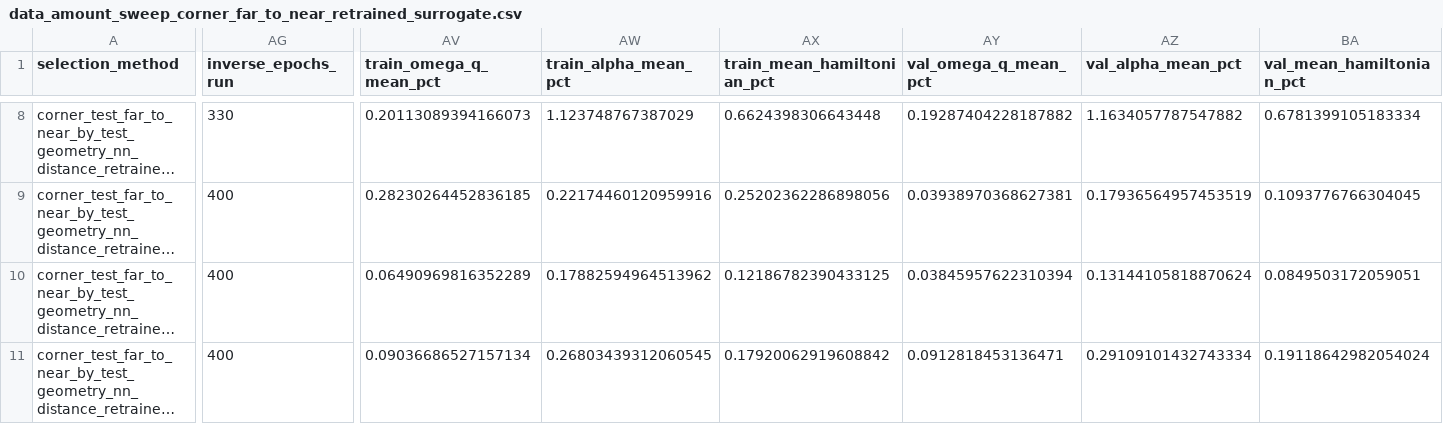
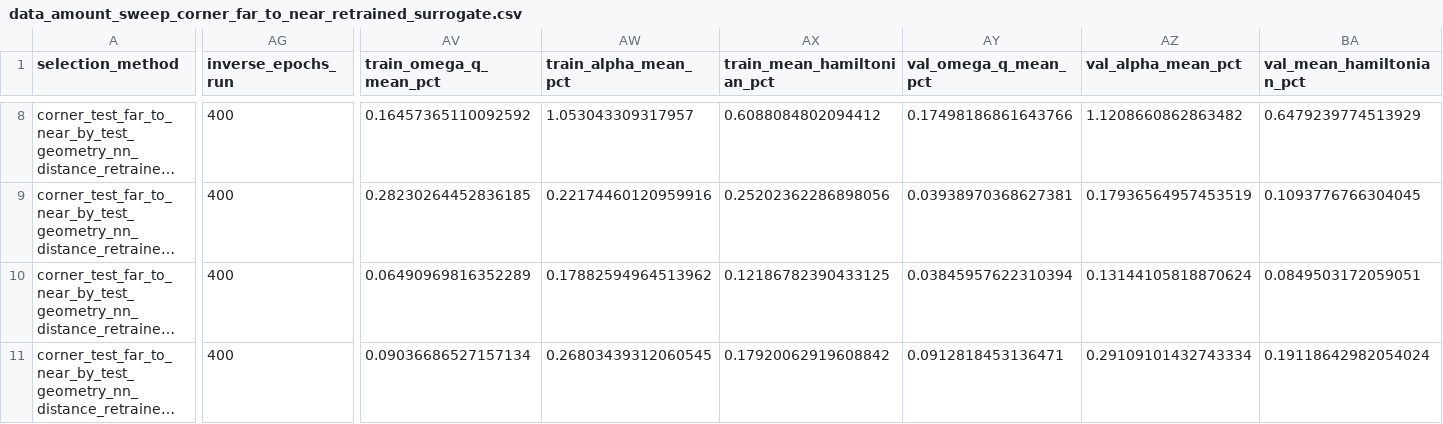
Before and after one commit to CosmiQuantum/ML_qubit_design, a CSV file: experiments/model_predict_qubit_TransmonCross_Hamiltonian_params/data_amount_sweep_corner_far_to_near_retrained_surrogate.csv, drawn as a sheet; only a part is shown, gaps mark what is left out; long unchanged cells end in …; the diff covers the shown part only; the diff names each change by its address in the sheet, - before the commit and + after, or states it on an @@ line.

```diff
--- a/experiments/model_predict_qubit_TransmonCross_Hamiltonian_params/data_amount_sweep_corner_far_to_near_retrained_surrogate.csv
+++ b/experiments/model_predict_qubit_TransmonCross_Hamiltonian_params/data_amount_sweep_corner_far_to_near_retrained_surrogate.csv
-AG8 (inverse_epochs_run): 330
+AG8 (inverse_epochs_run): 400
-AV8 (train_omega_q_mean_pct): 0.20113089394166073
+AV8 (train_omega_q_mean_pct): 0.16457365110092592
-AW8 (train_alpha_mean_pct): 1.123748767387029
+AW8 (train_alpha_mean_pct): 1.053043309317957
-AX8 (train_mean_hamiltonian_pct): 0.6624398306643448
+AX8 (train_mean_hamiltonian_pct): 0.6088084802094412
-AY8 (val_omega_q_mean_pct): 0.19287404228187882
+AY8 (val_omega_q_mean_pct): 0.17498186861643766
-AZ8 (val_alpha_mean_pct): 1.1634057787547882
+AZ8 (val_alpha_mean_pct): 1.1208660862863482
-BA8 (val_mean_hamiltonian_pct): 0.6781399105183334
+BA8 (val_mean_hamiltonian_pct): 0.6479239774513929
```
Also changed, not shown: 34 edited cells elsewhere in this file, experiments/model_predict_qubit_TransmonCross_Hamiltonian_params/data_amount_sweep_corner_far_to_near_retrained_surrogate_summary.csv, experiments/model_predict_qubit_TransmonCross_Hamiltonian_params/results/validation/data_amount_sweep_heldout_corner_ansys/heldout_corner_test_surrogate_summary_by_model.csv, 50 other files.
